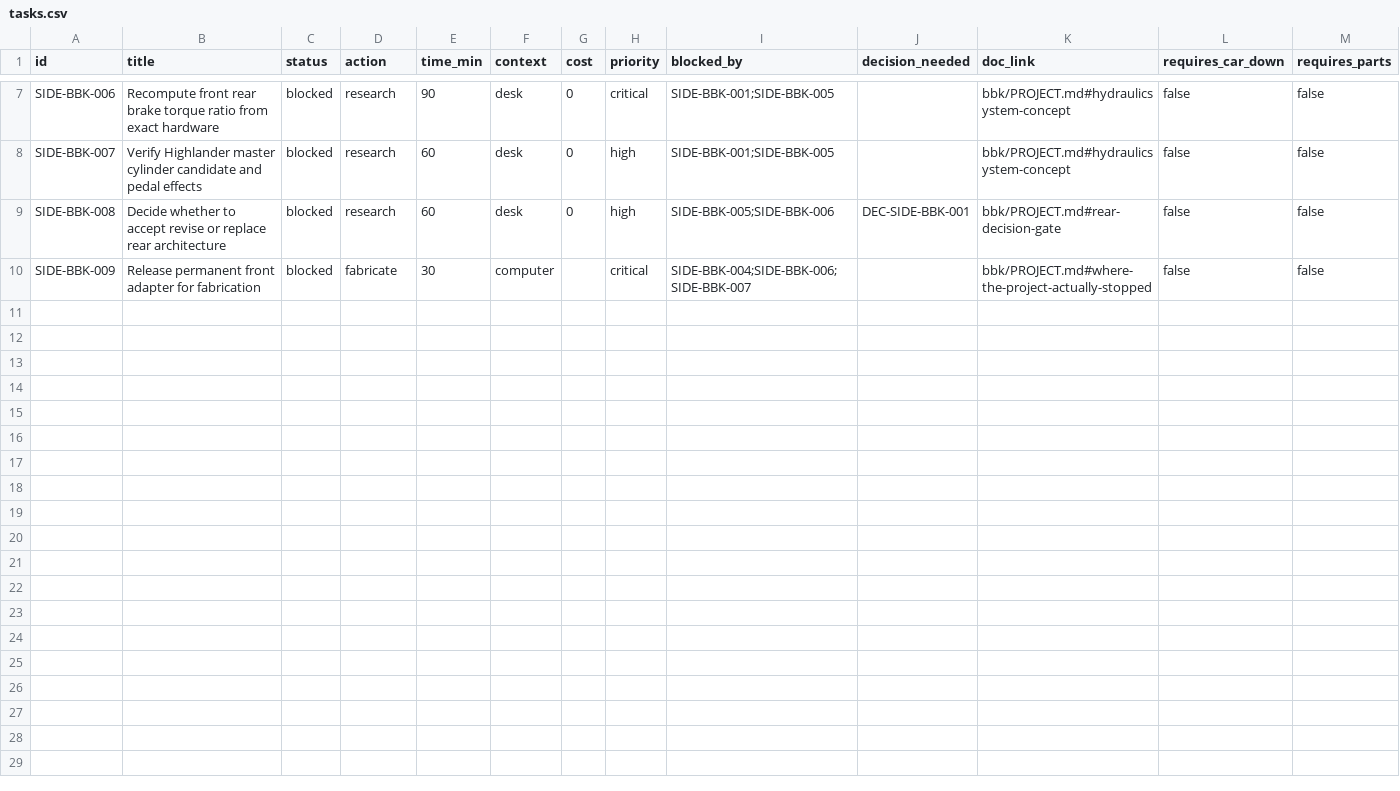
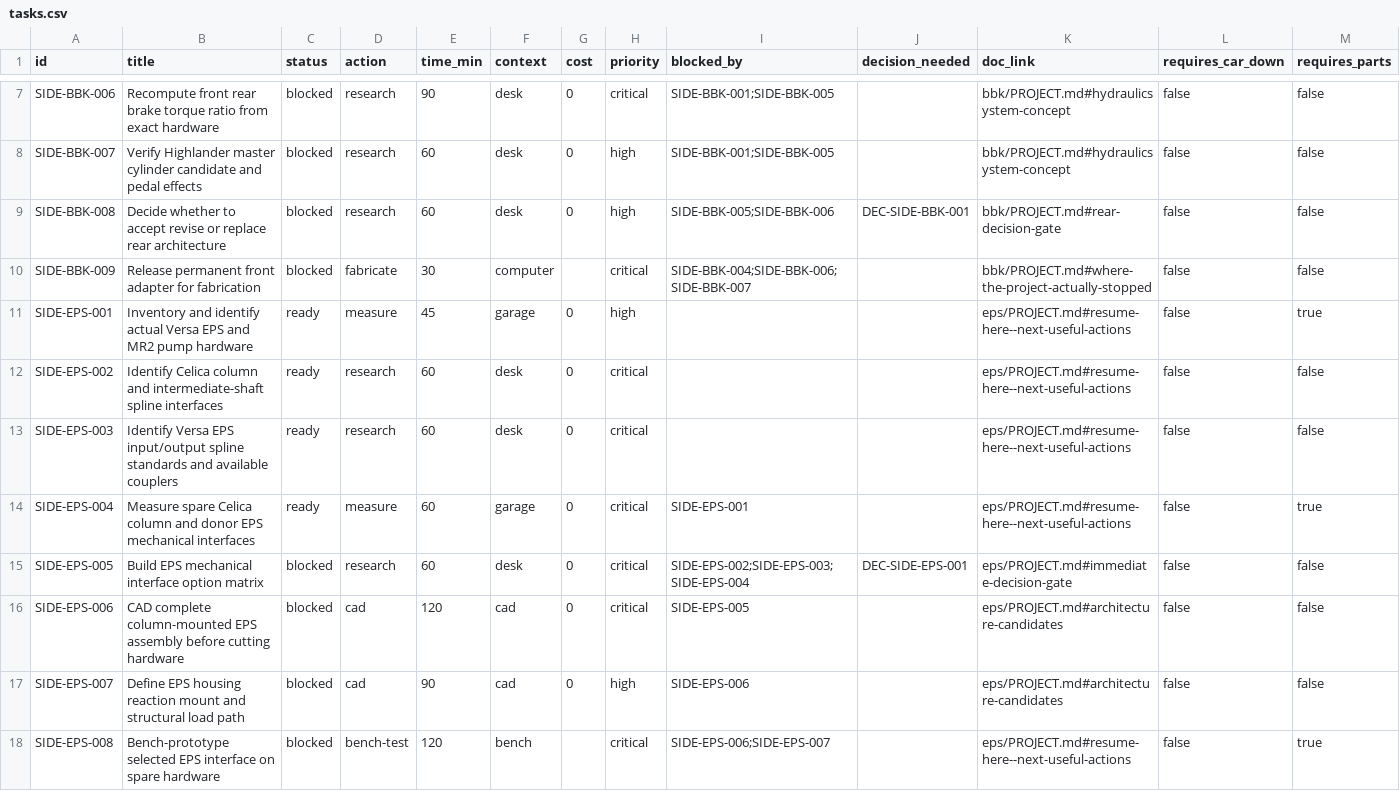
Before and after one commit to wildc4t-workshop/celica-side-projects, a CSV file: tasks.csv, drawn as a sheet; only a part is shown, gaps mark what is left out; rows hold the shown columns only; the diff names each change by its address in the sheet, - before the commit and + after, or states it on an @@ line.

Commit message:
Add EPS recovery and interface-design tasks

```diff
--- a/tasks.csv
+++ b/tasks.csv
+row 11: SIDE-EPS-001 | Inventory and identify actual Versa EPS and MR2 pump hardware | ready | measure | 45 | garage | 0 | high |  |  | eps/PROJECT.md#resume-here--next-useful-actions | false | true
+row 12: SIDE-EPS-002 | Identify Celica column and intermediate-shaft spline interfaces | ready | research | 60 | desk | 0 | critical |  |  | eps/PROJECT.md#resume-here--next-useful-actions | false | false
+row 13: SIDE-EPS-003 | Identify Versa EPS input/output spline standards and available couplers | ready | research | 60 | desk | 0 | critical |  |  | eps/PROJECT.md#resume-here--next-useful-actions | false | false
+row 14: SIDE-EPS-004 | Measure spare Celica column and donor EPS mechanical interfaces | ready | measure | 60 | garage | 0 | critical | SIDE-EPS-001 |  | eps/PROJECT.md#resume-here--next-useful-actions | false | true
+row 15: SIDE-EPS-005 | Build EPS mechanical interface option matrix | blocked | research | 60 | desk | 0 | critical | SIDE-EPS-002;SIDE-EPS-003;SIDE-EPS-004 | DEC-SIDE-EPS-001 | eps/PROJECT.md#immediate-decision-gate | false | false
+row 16: SIDE-EPS-006 | CAD complete column-mounted EPS assembly before cutting hardware | blocked | cad | 120 | cad | 0 | critical | SIDE-EPS-005 |  | eps/PROJECT.md#architecture-candidates | false | false
+row 17: SIDE-EPS-007 | Define EPS housing reaction mount and structural load path | blocked | cad | 90 | cad | 0 | high | SIDE-EPS-006 |  | eps/PROJECT.md#architecture-candidates | false | false
+row 18: SIDE-EPS-008 | Bench-prototype selected EPS interface on spare hardware | blocked | bench-test | 120 | bench |  | critical | SIDE-EPS-006;SIDE-EPS-007 |  | eps/PROJECT.md#resume-here--next-useful-actions | false | true
```
